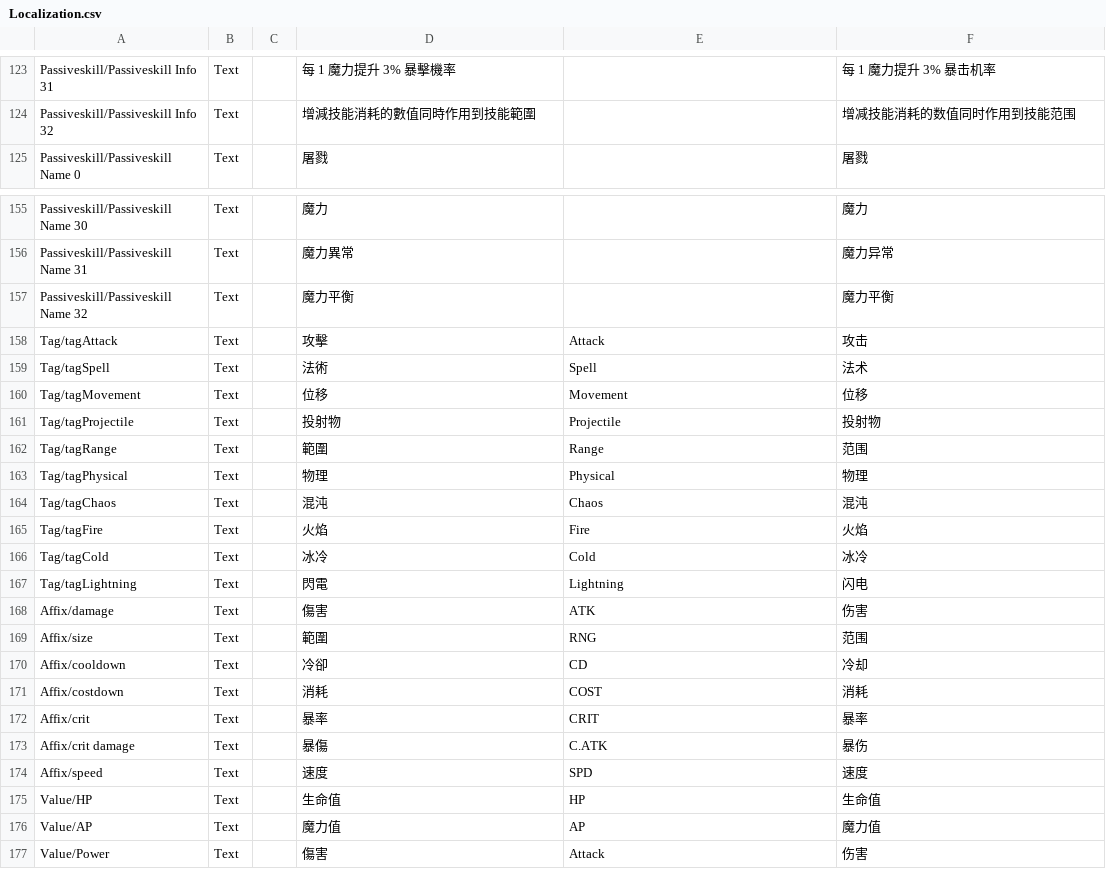
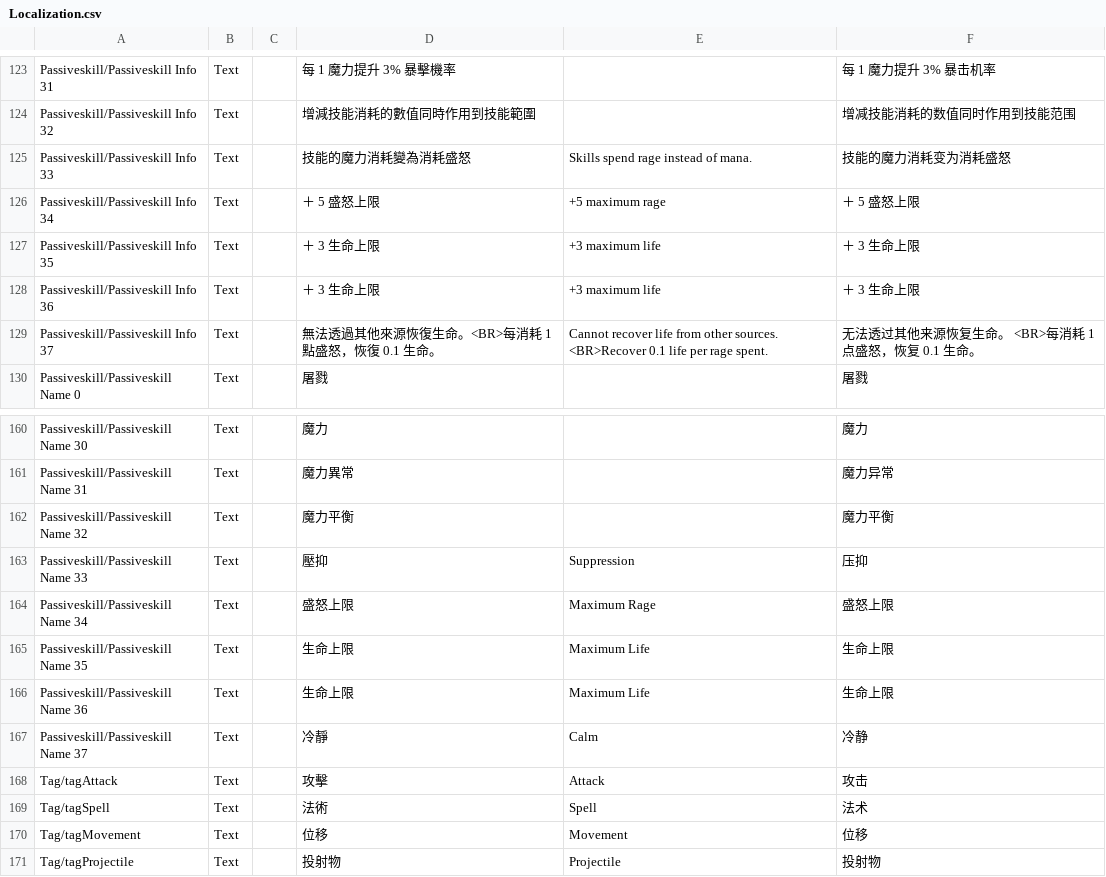
Before and after one commit to yu7810/ProjectD, a CSV file: Assets/Localization.csv, drawn as a sheet; only a part is shown, gaps mark what is left out; the shorter side is filled out with more unchanged rows; the diff names each change by its address in the sheet, - before the commit and + after, or states it on an @@ line.

```diff
--- a/Assets/Localization.csv
+++ b/Assets/Localization.csv
+row 125: Passiveskill/Passiveskill Info 33 | Text |  | 技能的魔力消耗變為消耗盛怒 | Skills spend rage instead of mana. | 技能的魔力消耗变为消耗盛怒
+row 126: Passiveskill/Passiveskill Info 34 | Text |  | ＋ 5 盛怒上限 | +5 maximum rage | ＋ 5 盛怒上限
+row 127: Passiveskill/Passiveskill Info 35 | Text |  | ＋ 3 生命上限 | +3 maximum life | ＋ 3 生命上限
+row 128: Passiveskill/Passiveskill Info 36 | Text |  | ＋ 3 生命上限 | +3 maximum life | ＋ 3 生命上限
+row 129: Passiveskill/Passiveskill Info 37 | Text |  | 無法透過其他來源恢復生命。<BR>每消耗 1 點盛怒，恢復 0.1 生命。 | Cannot recover life from other sources. <BR>Recover 0.1 life per rage spent. | 无法透过其他来源恢复生命。 <BR>每消耗 1 点盛怒，恢复 0.1 生命。
+row 163: Passiveskill/Passiveskill Name 33 | Text |  | 壓抑 | Suppression | 压抑
+row 164: Passiveskill/Passiveskill Name 34 | Text |  | 盛怒上限 | Maximum Rage | 盛怒上限
+row 165: Passiveskill/Passiveskill Name 35 | Text |  | 生命上限 | Maximum Life | 生命上限
+row 166: Passiveskill/Passiveskill Name 36 | Text |  | 生命上限 | Maximum Life | 生命上限
+row 167: Passiveskill/Passiveskill Name 37 | Text |  | 冷靜 | Calm | 冷静
```
Also changed, not shown: 22 other files.
